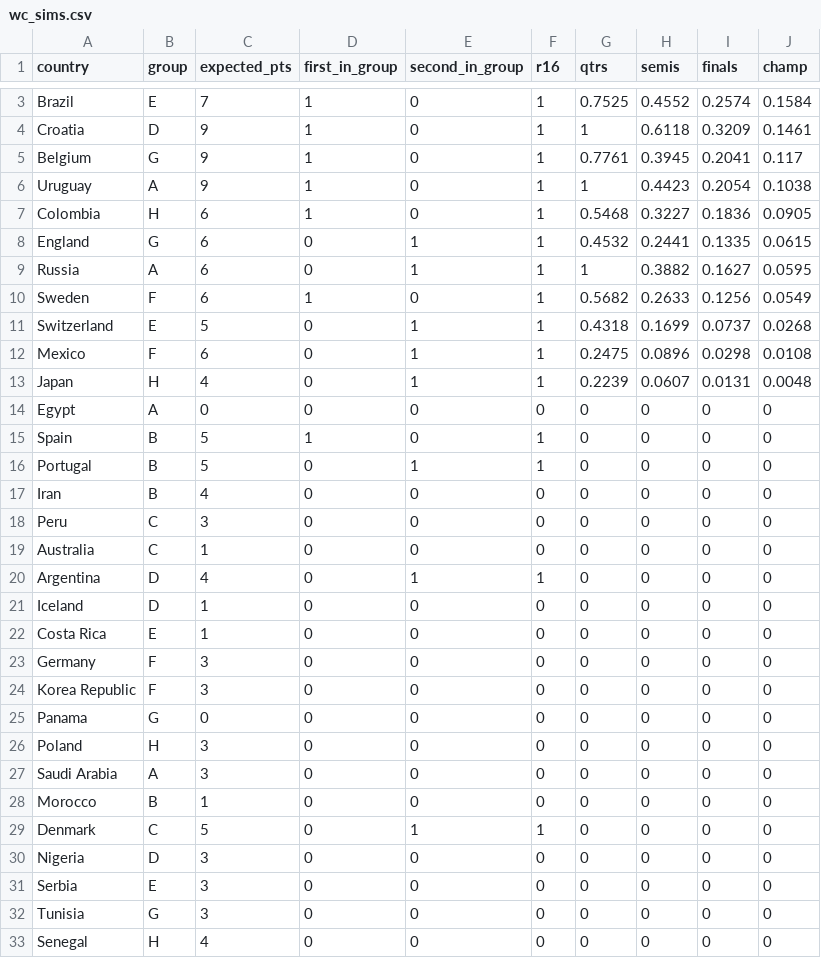
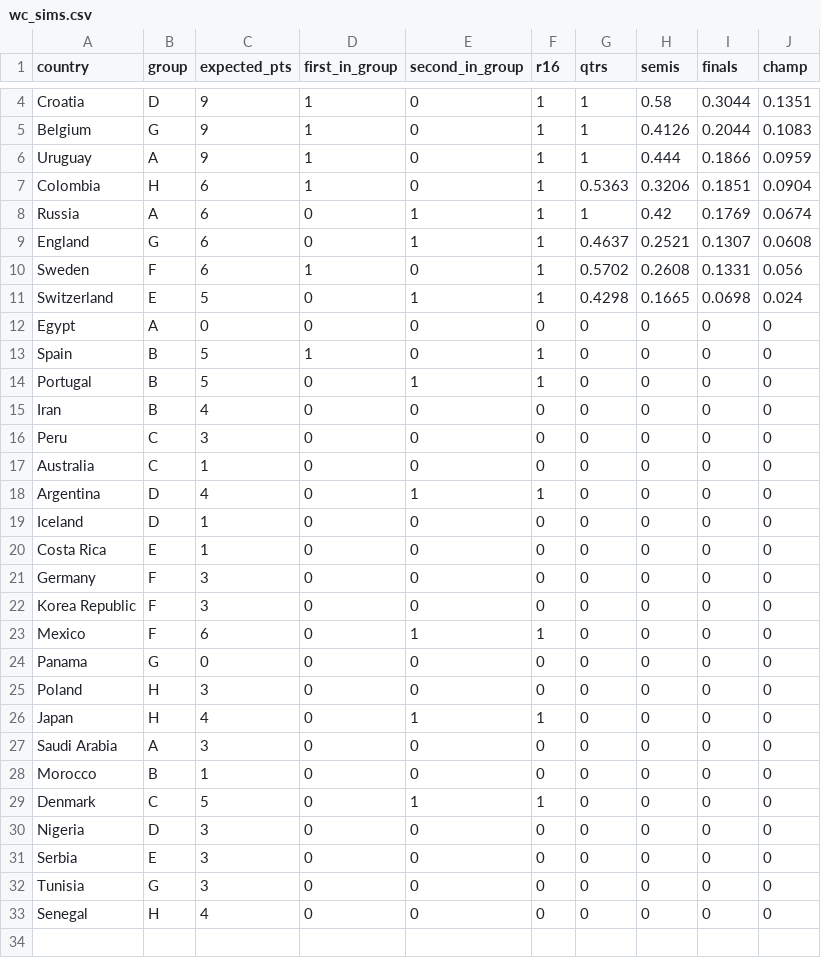
Before and after one commit to lbenz730/world_cup, a CSV file: wc_sims.csv, drawn as a sheet; only a part is shown, gaps mark what is left out; the diff covers the shown part only.

```diff
--- a/wc_sims.csv
+++ b/wc_sims.csv
@@ -3,12 +4,9 @@
-"Brazil","E",7,1,0,1,0.7525,0.4552,0.2574,0.1584
-"Croatia","D",9,1,0,1,1,0.6118,0.3209,0.1461
-"Belgium","G",9,1,0,1,0.7761,0.3945,0.2041,0.117
-"Uruguay","A",9,1,0,1,1,0.4423,0.2054,0.1038
-"Colombia","H",6,1,0,1,0.5468,0.3227,0.1836,0.0905
-"England","G",6,0,1,1,0.4532,0.2441,0.1335,0.0615
-"Russia","A",6,0,1,1,1,0.3882,0.1627,0.0595
-"Sweden","F",6,1,0,1,0.5682,0.2633,0.1256,0.0549
-"Switzerland","E",5,0,1,1,0.4318,0.1699,0.0737,0.0268
-"Mexico","F",6,0,1,1,0.2475,0.0896,0.0298,0.0108
-"Japan","H",4,0,1,1,0.2239,0.0607,0.0131,0.0048
+"Croatia","D",9,1,0,1,1,0.58,0.3044,0.1351
+"Belgium","G",9,1,0,1,1,0.4126,0.2044,0.1083
+"Uruguay","A",9,1,0,1,1,0.444,0.1866,0.0959
+"Colombia","H",6,1,0,1,0.5363,0.3206,0.1851,0.0904
+"Russia","A",6,0,1,1,1,0.42,0.1769,0.0674
+"England","G",6,0,1,1,0.4637,0.2521,0.1307,0.0608
+"Sweden","F",6,1,0,1,0.5702,0.2608,0.1331,0.056
+"Switzerland","E",5,0,1,1,0.4298,0.1665,0.0698,0.024
 "Egypt","A",0,0,0,0,0,0,0,0
@@ -24,4 +22,6 @@
 "Korea Republic","F",3,0,0,0,0,0,0,0
+"Mexico","F",6,0,1,1,0,0,0,0
 "Panama","G",0,0,0,0,0,0,0,0
 "Poland","H",3,0,0,0,0,0,0,0
+"Japan","H",4,0,1,1,0,0,0,0
 "Saudi Arabia","A",3,0,0,0,0,0,0,0
```
Also changed, not shown: 1 added row and 3 edited cells elsewhere in this file, fixtures.csv, rankings.csv, 1 other file.
